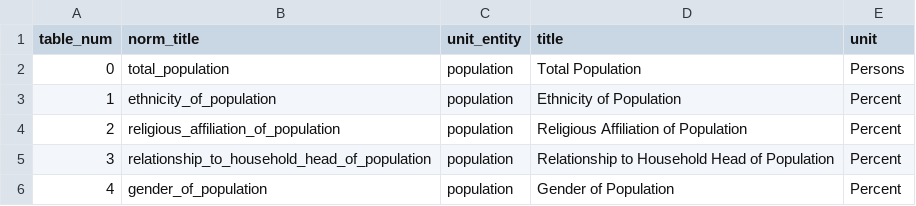
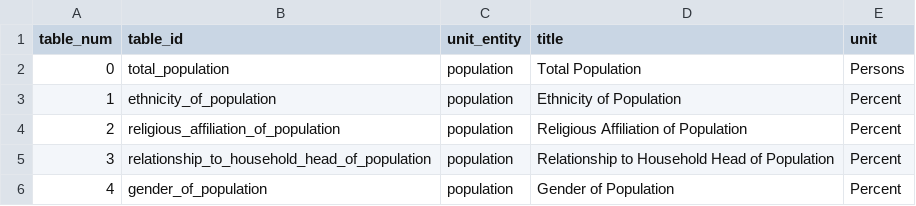
Before and after one commit to vibhatha/gig-data, a TSV file: census/meta.tables.tsv, drawn as a sheet; only a part is shown.

```diff
--- a/census/meta.tables.tsv
+++ b/census/meta.tables.tsv
@@ -1,2 +1,2 @@
-table_num	norm_title	unit_entity	title	unit
+table_num	table_id	unit_entity	title	unit
 0	total_population	population	Total Population	Persons
```
Also changed, not shown: census/meta.fields.tsv.
